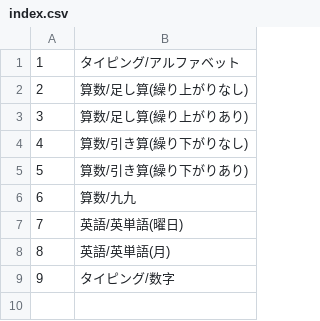
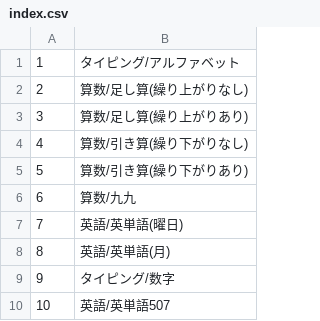
Before and after one commit to kentasaito/mondai_data, a CSV file: index.csv, drawn as a sheet; the diff names each change by its address in the sheet, - before the commit and + after, or states it on an @@ line.

```diff
--- a/index.csv
+++ b/index.csv
+row 10: 10 | 英語/英単語507
```
Also changed, not shown: 1 other file.
